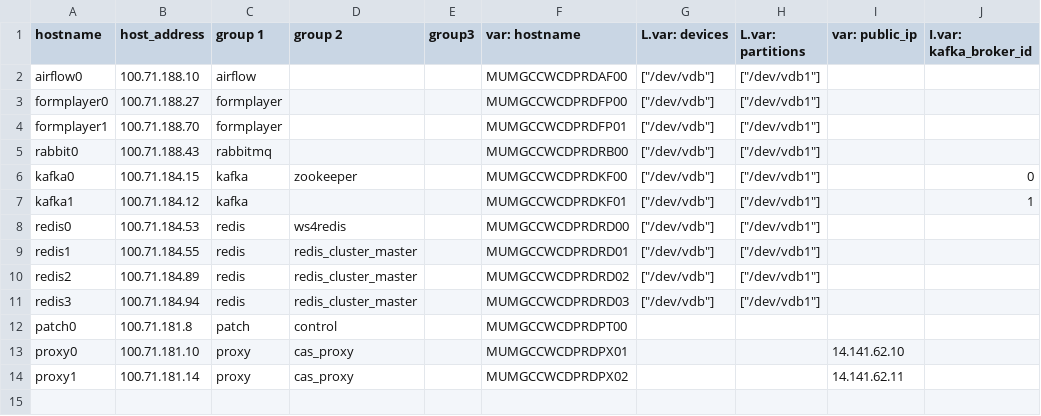
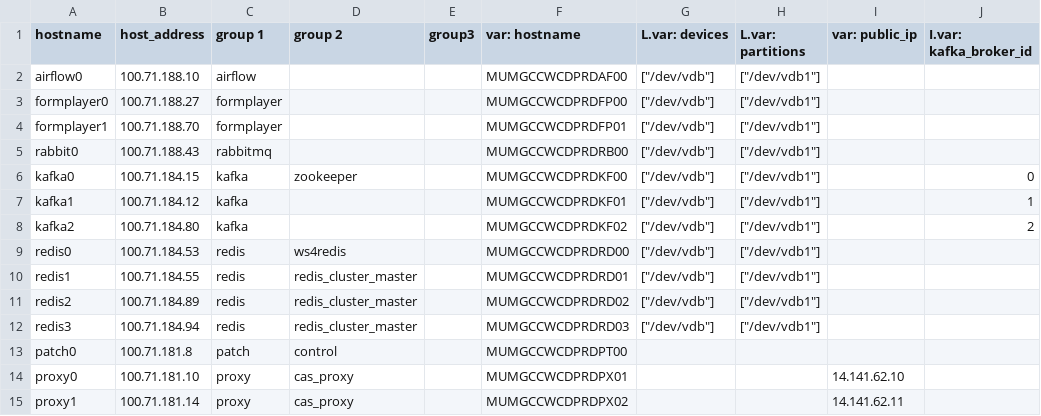
Before and after one commit to dimagi/commcare-cloud, a CSV file: environments/icds-cas/inventory/other.csv, drawn as a sheet; the diff names each change by its address in the sheet, - before the commit and + after, or states it on an @@ line.

Commit message:
Added kafka2

```diff
--- a/environments/icds-cas/inventory/other.csv
+++ b/environments/icds-cas/inventory/other.csv
+row 8: kafka2 | 100.71.184.80 | kafka |  |  | MUMGCCWCDPRDKF02 | ["/dev/vdb"] | ["/dev/vdb1"] |  | 2
```
